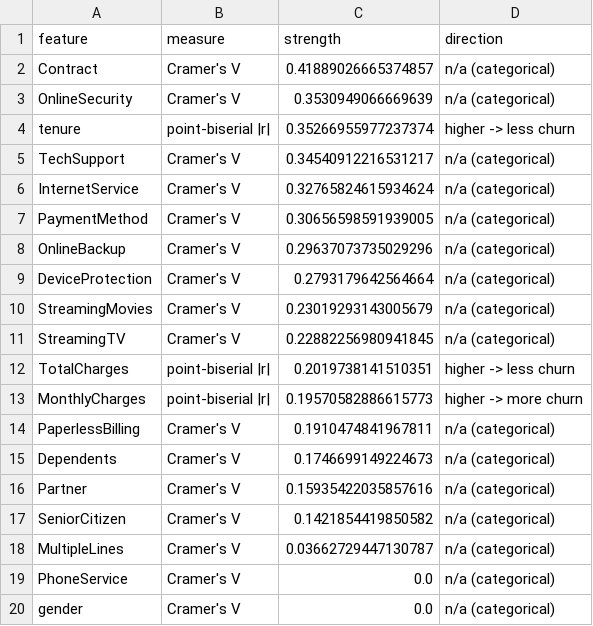
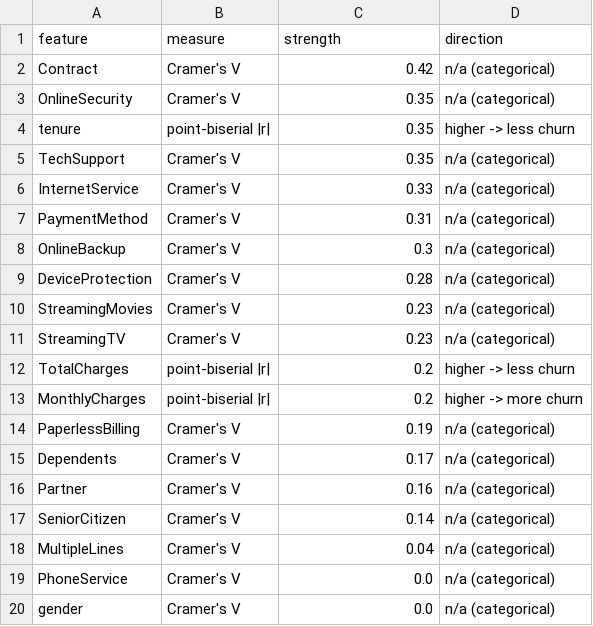
Before and after one commit to HeyderHesenov/churnsense-ai, a CSV file: reports/association_ranking.csv, drawn as a sheet.

Commit message:
Resolve final public demo disclosure review findings
Judge what the public demo publishes together with what is already public:
the immutable release reports' validation sweep (0.10 ... 0.80), the test
report's segment churners and the IBM sample's own totals.

- Score sweep: cuts must keep the 20/20 rule against the reports' thresholds,
  read at their worst (legacy_disclosures, score_disclosure.legacy_holds);
  the released file now publishes 0, 0.30, 0.36, 0.50 and 0.53.
- Training tables: the 20/20 class rule, Contract "Two year" hidden as a
  cross-partition level with its complement, and a guard that keeps every
  hidden group open (suppression.Guard); fails closed when it cannot.
- Evidence format 3 with a strict reader, a data-free migration
  (python -m churnsense.demo.migrate) and an outsider audit that adds the
  external facts; the builder checks the transcribed sweep against its own.
- Whether the reports bind a file is asked of release.published_release;
  a ledger that cannot be read, or a reserved release, is refused.
- Association strengths rounded to two decimals everywhere they appear.
- Design artboards use generated mock data; documents quote validation
  figures only at published cuts.
- CI: the public-demo readiness tests no longer depend on a built frontend.

```diff
--- a/reports/association_ranking.csv
+++ b/reports/association_ranking.csv
@@ -1,19 +1,19 @@
 feature,measure,strength,direction
-Contract,Cramer's V,0.41889026665374857,n/a (categorical)
-OnlineSecurity,Cramer's V,0.3530949066669639,n/a (categorical)
-tenure,point-biserial |r|,0.35266955977237374,higher -> less churn
-TechSupport,Cramer's V,0.34540912216531217,n/a (categorical)
-InternetService,Cramer's V,0.32765824615934624,n/a (categorical)
-PaymentMethod,Cramer's V,0.30656598591939005,n/a (categorical)
-OnlineBackup,Cramer's V,0.29637073735029296,n/a (categorical)
-DeviceProtection,Cramer's V,0.2793179642564664,n/a (categorical)
-StreamingMovies,Cramer's V,0.23019293143005679,n/a (categorical)
-StreamingTV,Cramer's V,0.22882256980941845,n/a (categorical)
-TotalCharges,point-biserial |r|,0.2019738141510351,higher -> less churn
-MonthlyCharges,point-biserial |r|,0.19570582886615773,higher -> more churn
-PaperlessBilling,Cramer's V,0.1910474841967811,n/a (categorical)
-Dependents,Cramer's V,0.1746699149224673,n/a (categorical)
-Partner,Cramer's V,0.15935422035857616,n/a (categorical)
-SeniorCitizen,Cramer's V,0.1421854419850582,n/a (categorical)
-MultipleLines,Cramer's V,0.03662729447130787,n/a (categorical)
+Contract,Cramer's V,0.42,n/a (categorical)
+OnlineSecurity,Cramer's V,0.35,n/a (categorical)
+tenure,point-biserial |r|,0.35,higher -> less churn
+TechSupport,Cramer's V,0.35,n/a (categorical)
+InternetService,Cramer's V,0.33,n/a (categorical)
+PaymentMethod,Cramer's V,0.31,n/a (categorical)
+OnlineBackup,Cramer's V,0.3,n/a (categorical)
+DeviceProtection,Cramer's V,0.28,n/a (categorical)
+StreamingMovies,Cramer's V,0.23,n/a (categorical)
+StreamingTV,Cramer's V,0.23,n/a (categorical)
+TotalCharges,point-biserial |r|,0.2,higher -> less churn
+MonthlyCharges,point-biserial |r|,0.2,higher -> more churn
+PaperlessBilling,Cramer's V,0.19,n/a (categorical)
+Dependents,Cramer's V,0.17,n/a (categorical)
+Partner,Cramer's V,0.16,n/a (categorical)
+SeniorCitizen,Cramer's V,0.14,n/a (categorical)
+MultipleLines,Cramer's V,0.04,n/a (categorical)
 PhoneService,Cramer's V,0.0,n/a (categorical)
```
Also changed, not shown: 57 other files.
